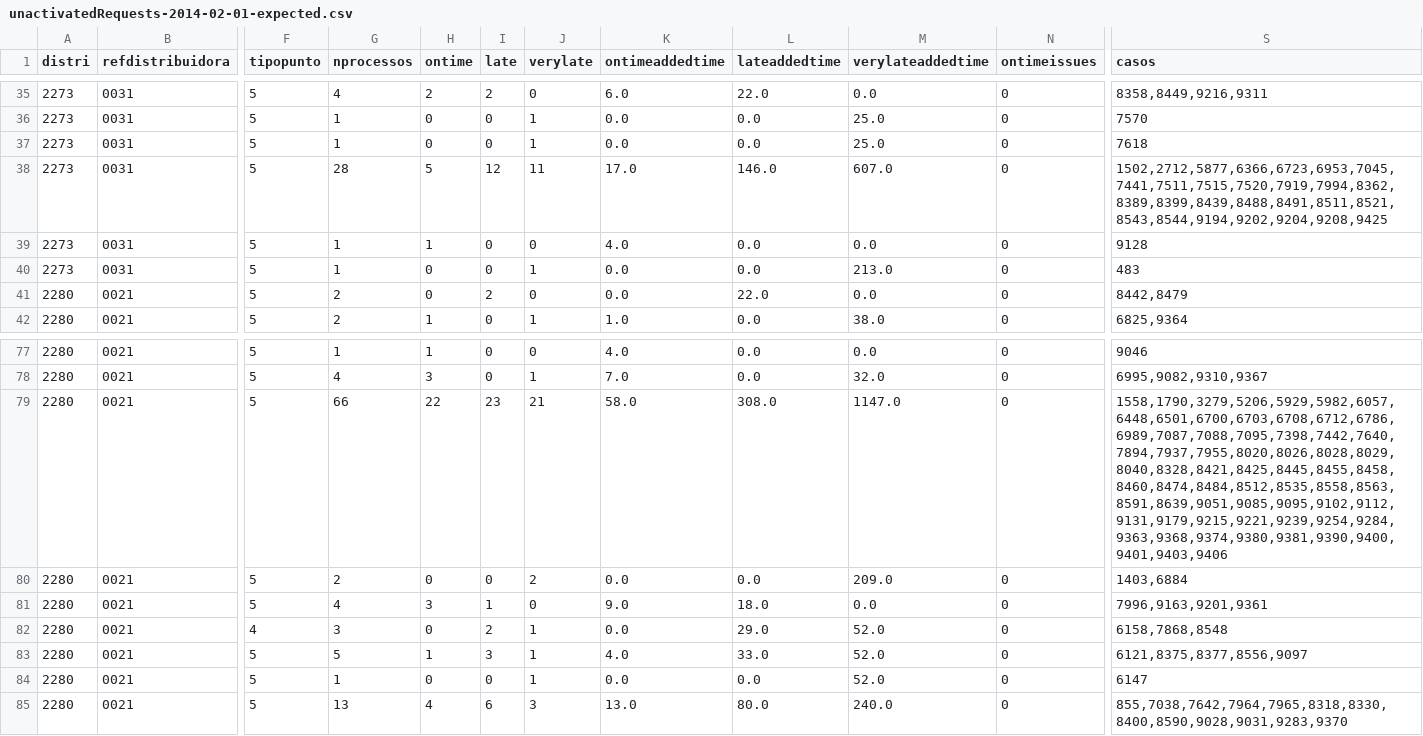
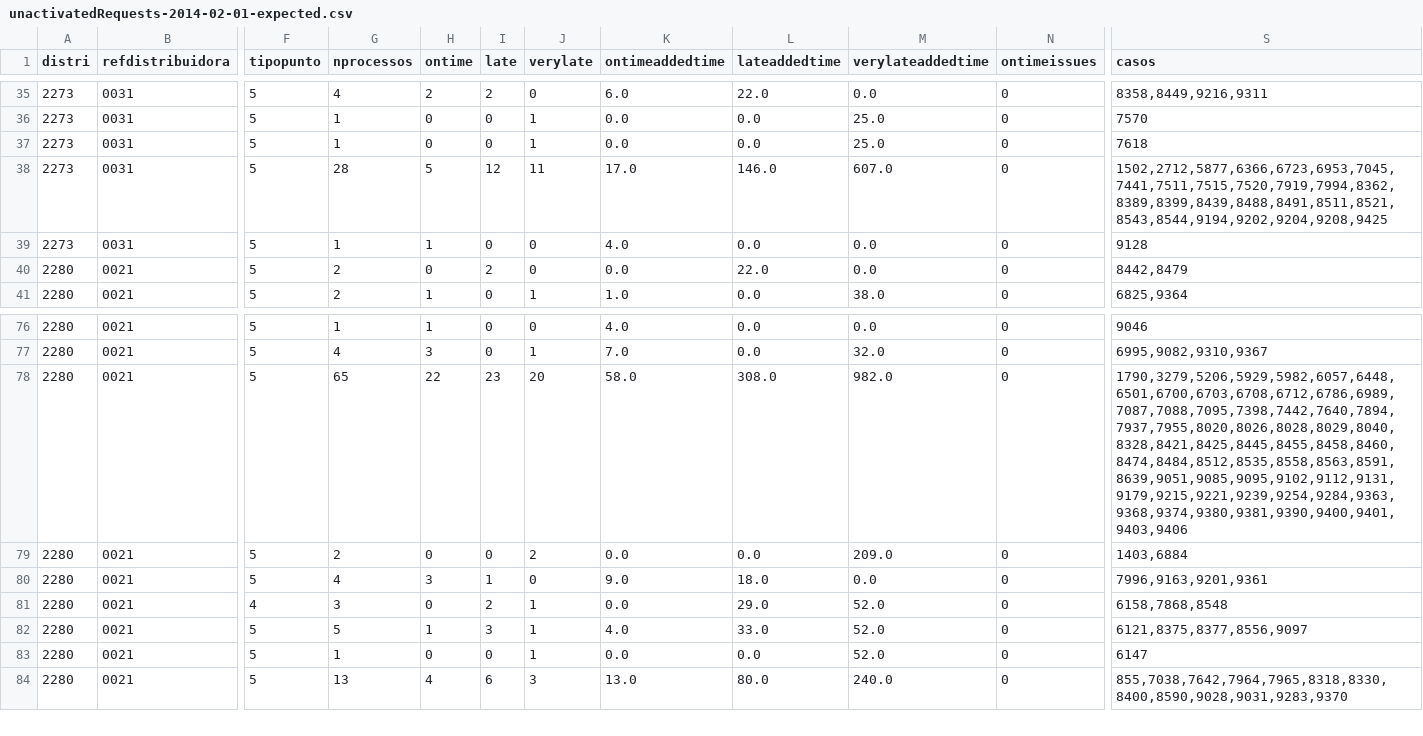
Before and after one commit to Som-Energia/informe-ocsum, a CSV file: b2bdata/unactivatedRequests-2014-02-01-expected.csv, drawn as a sheet; only a part is shown, gaps mark what is left out; removed rows and columns are numbered as before the commit, all else as after; rows hold the shown columns only; the diff names each change by its address in the sheet, - before the commit and + after, or states it on an @@ line.

Commit message:
unactivated filters c2_09, case 483 fixed in data

```diff
--- a/b2bdata/unactivatedRequests-2014-02-01-expected.csv
+++ b/b2bdata/unactivatedRequests-2014-02-01-expected.csv
-row 40: 2273 | 0031 | 5 | 1 | 0 | 0 | 1 | 0.0 | 0.0 | 213.0 | 0 | 483
-G78 (nprocessos): 66
+G78 (nprocessos): 65
-J78 (verylate): 21
+J78 (verylate): 20
-M78 (verylateaddedtime): 1147.0
+M78 (verylateaddedtime): 982.0
-S78 (casos): 1558,1790,3279,5206,5929,5982,6057,6448,6501,6700,6703,6708,6712,6786,6989,7087,7088,7095,7398,7442,7640,7894,7937,7955,8020,8026,8028,8029,8040,8328,8421,8425,8445,8455,8458,8460,8474,8484,8512,8535,8558,8563,8591,8639,9051,9085,9095,9102,9112,9131,9179,9215,9221,9239,9254,9284,9363,9368,9374,9380,9381,9390,9400,9401,9403,9406
+S78 (casos): 1790,3279,5206,5929,5982,6057,6448,6501,6700,6703,6708,6712,6786,6989,7087,7088,7095,7398,7442,7640,7894,7937,7955,8020,8026,8028,8029,8040,8328,8421,8425,8445,8455,8458,8460,8474,8484,8512,8535,8558,8563,8591,8639,9051,9085,9095,9102,9112,9131,9179,9215,9221,9239,9254,9284,9363,9368,9374,9380,9381,9390,9400,9401,9403,9406
```
Also changed, not shown: 2 other files.
